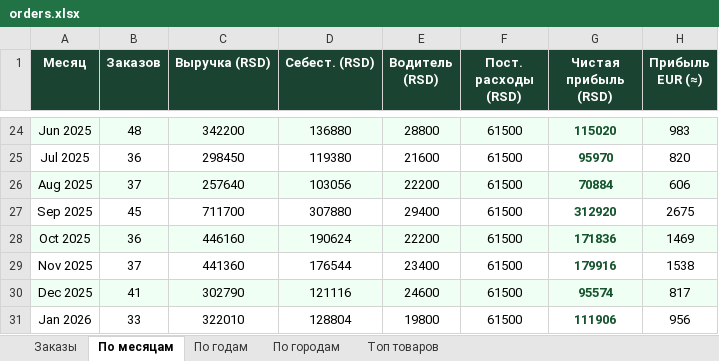
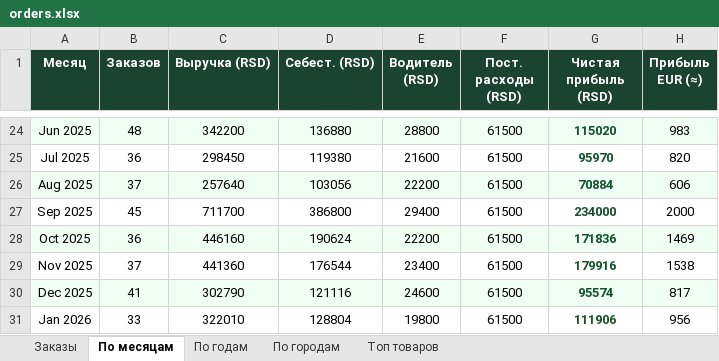
Before and after one commit to romanov-d/vkusno-orders, an Excel workbook: orders.xlsx, sheet По месяцам, drawn as a sheet; only a part is shown, gaps mark what is left out; values as stored, in another font and other column widths than the file's, no borders; the diff names each change by its address in the sheet, - before the commit and + after, or states it on an @@ line.

```diff
--- a/orders.xlsx (sheet По месяцам)
+++ b/orders.xlsx (sheet По месяцам)
-D27 (Себест. (RSD)): 307880
+D27 (Себест. (RSD)): 386800
-G27 (Чистая прибыль (RSD)): 312920
+G27 (Чистая прибыль (RSD)): 234000
-H27 (Прибыль EUR (≈)): 2675
+H27 (Прибыль EUR (≈)): 2000
```
Also changed, not shown: sheet По годам, 3 other files.
